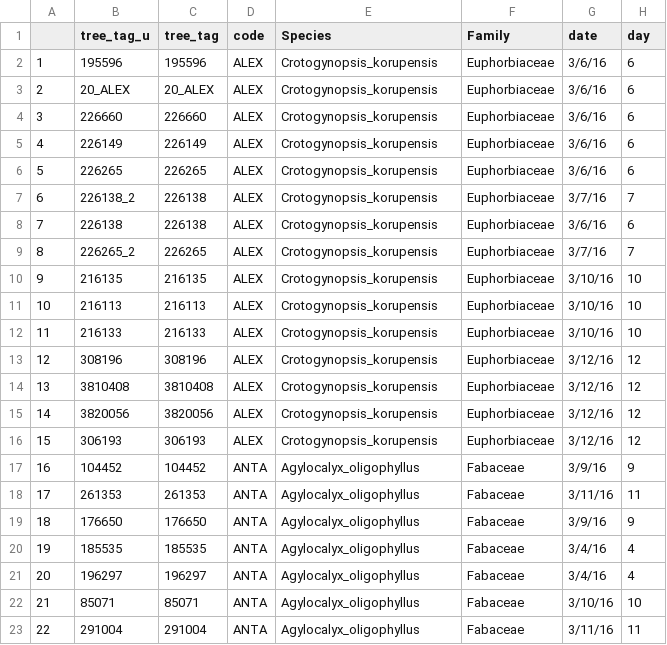
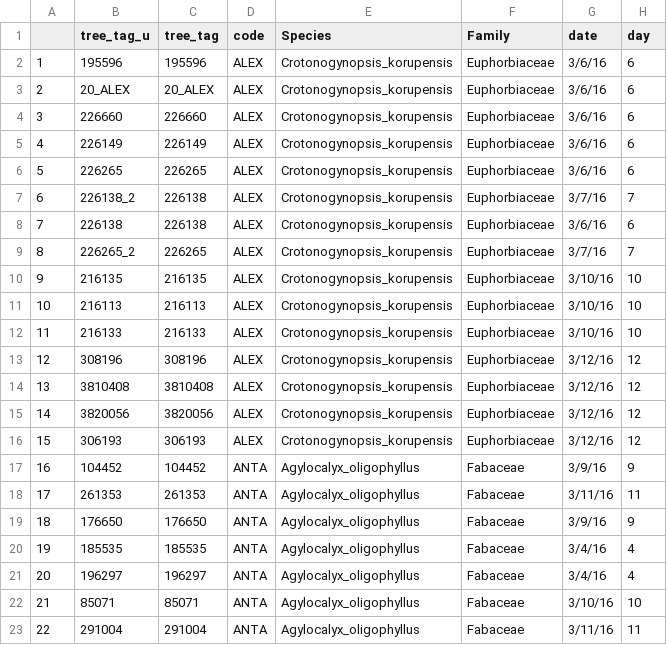
Before and after one commit to APDrager/Korup-plant-poll, a CSV file: Korup-floral-visitors_rawdata.csv, drawn as a sheet; only a part is shown; the diff names each change by its address in the sheet, - before the commit and + after, or states it on an @@ line.

Commit message:
Redo of last push to fix typo

```diff
--- a/Korup-floral-visitors_rawdata.csv
+++ b/Korup-floral-visitors_rawdata.csv
-E2:E16 (Species): Crotogynopsis_korupensis
+E2:E16 (Species): Crotonogynopsis_korupensis
```
